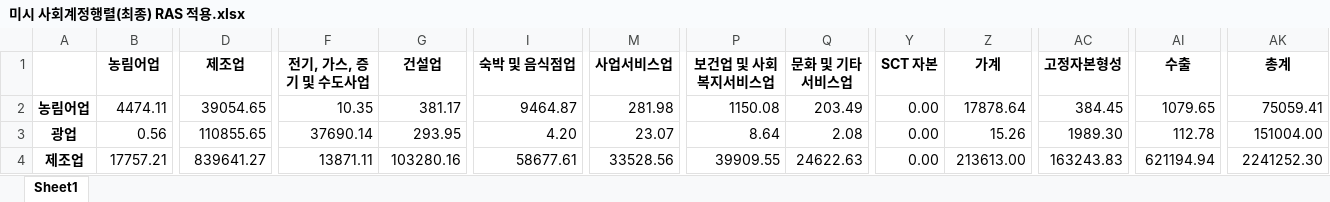
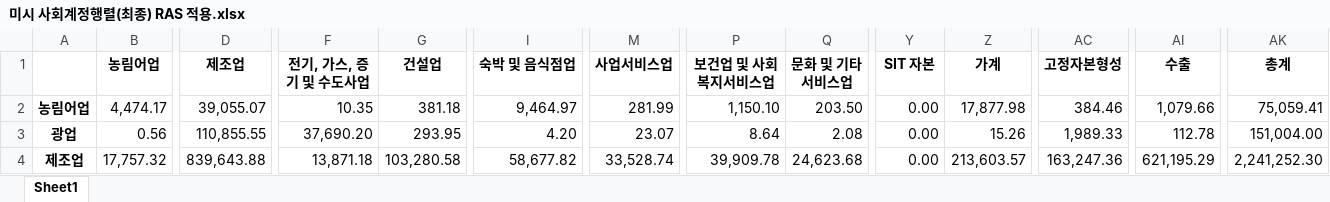
Before and after one commit to ehddy/spatial_information_project, an Excel workbook: RAS 전처리 SAM/미시 사회계정행렬(최종) RAS 적용.xlsx, sheet Sheet1, drawn as a sheet; only a part is shown, gaps mark what is left out; values as stored, in another font and other column widths than the file's, no borders; the diff covers the shown part only; the diff names each change by its address in the sheet, - before the commit and + after, or states it on an @@ line.

```diff
--- a/RAS 전처리 SAM/미시 사회계정행렬(최종) RAS 적용.xlsx (sheet Sheet1)
+++ b/RAS 전처리 SAM/미시 사회계정행렬(최종) RAS 적용.xlsx (sheet Sheet1)
-Y1: SCT 자본
+Y1: SIT 자본
-B2 (농림어업): 4474.11
+B2 (농림어업): 4,474.17
-D2 (제조업): 39054.65
+D2 (제조업): 39,055.07
-G2 (건설업): 381.17
+G2 (건설업): 381.18
-I2 (숙박 및 음식점업): 9464.87
+I2 (숙박 및 음식점업): 9,464.97
-M2 (사업서비스업): 281.98
+M2 (사업서비스업): 281.99
-P2 (보건업 및 사회복지서비스업): 1150.08
+P2 (보건업 및 사회복지서비스업): 1,150.10
-Q2 (문화 및 기타서비스업): 203.49
+Q2 (문화 및 기타서비스업): 203.50
-Z2 (가계): 17878.64
+Z2 (가계): 17,877.98
-AC2 (고정자본형성): 384.45
+AC2 (고정자본형성): 384.46
-AI2 (수출): 1079.65
+AI2 (수출): 1,079.66
-AK2 (총계): 75059.41
+AK2 (총계): 75,059.41
-D3 (제조업): 110855.65
+D3 (제조업): 110,855.55
-F3 (전기, 가스, 증기 및 수도사업): 37690.14
+F3 (전기, 가스, 증기 및 수도사업): 37,690.20
-AC3 (고정자본형성): 1989.30
+AC3 (고정자본형성): 1,989.33
-AK3 (총계): 151004.00
+AK3 (총계): 151,004.00
-B4 (농림어업): 17757.21
+B4 (농림어업): 17,757.32
-D4 (제조업): 839641.27
+D4 (제조업): 839,643.88
-F4 (전기, 가스, 증기 및 수도사업): 13871.11
+F4 (전기, 가스, 증기 및 수도사업): 13,871.18
-G4 (건설업): 103280.16
+G4 (건설업): 103,280.58
-I4 (숙박 및 음식점업): 58677.61
+I4 (숙박 및 음식점업): 58,677.82
-M4 (사업서비스업): 33528.56
+M4 (사업서비스업): 33,528.74
-P4 (보건업 및 사회복지서비스업): 39909.55
+P4 (보건업 및 사회복지서비스업): 39,909.78
-Q4 (문화 및 기타서비스업): 24622.63
+Q4 (문화 및 기타서비스업): 24,623.68
-Z4 (가계): 213613.00
+Z4 (가계): 213,603.57
-AC4 (고정자본형성): 163243.83
+AC4 (고정자본형성): 163,247.36
-AI4 (수출): 621194.94
+AI4 (수출): 621,195.29
-AK4 (총계): 2241252.30
+AK4 (총계): 2,241,252.30
```
Also changed, not shown: 1 added row, 1 removed row and 416 edited cells elsewhere in this sheet, 2016년 기준 최종 전처리 산업연관표(총거래표).xlsx, 2019년 기준 최종 전처리 산업연관표(총거래표).xlsx, 21 other files.
